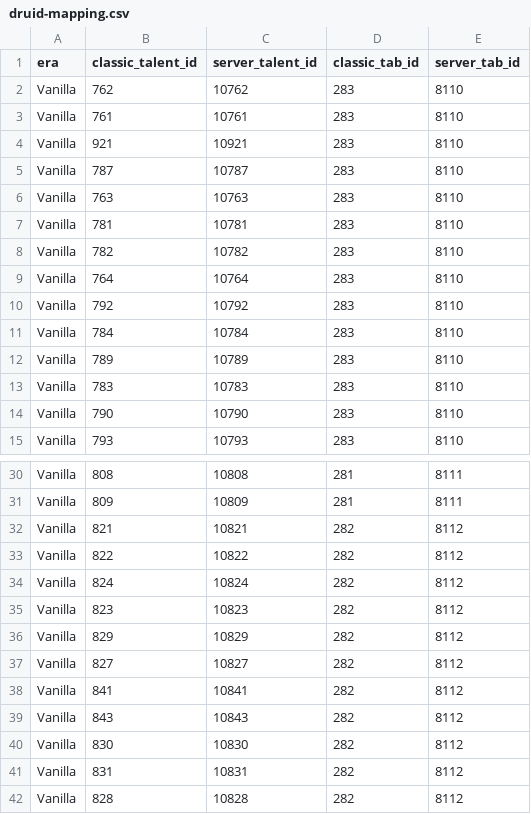
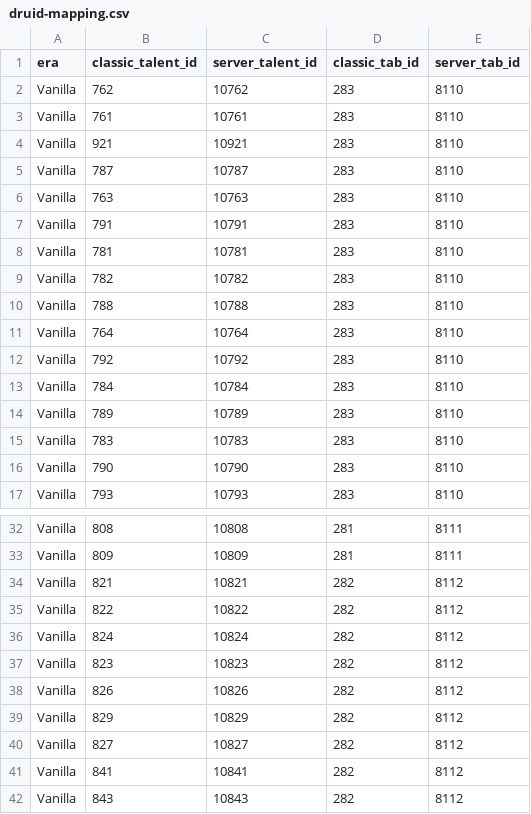
Before and after one commit to m0nnnna/nekocore, a CSV file: data/vanilla/druid-mapping.csv, drawn as a sheet; only a part is shown, gaps mark what is left out; the shorter side is filled out with more unchanged rows.

```diff
--- a/data/vanilla/druid-mapping.csv
+++ b/data/vanilla/druid-mapping.csv
@@ -6,4 +6,6 @@ Vanilla,787,10787,283,8110
 Vanilla,763,10763,283,8110
+Vanilla,791,10791,283,8110
 Vanilla,781,10781,283,8110
 Vanilla,782,10782,283,8110
+Vanilla,788,10788,283,8110
 Vanilla,764,10764,283,8110
@@ -35,2 +37,3 @@ Vanilla,824,10824,282,8112
 Vanilla,823,10823,282,8112
+Vanilla,826,10826,282,8112
 Vanilla,829,10829,282,8112
```
Also changed, not shown: data/vanilla/shaman-mapping.csv, data/vanilla/warlock-mapping.csv, 24 other files.
